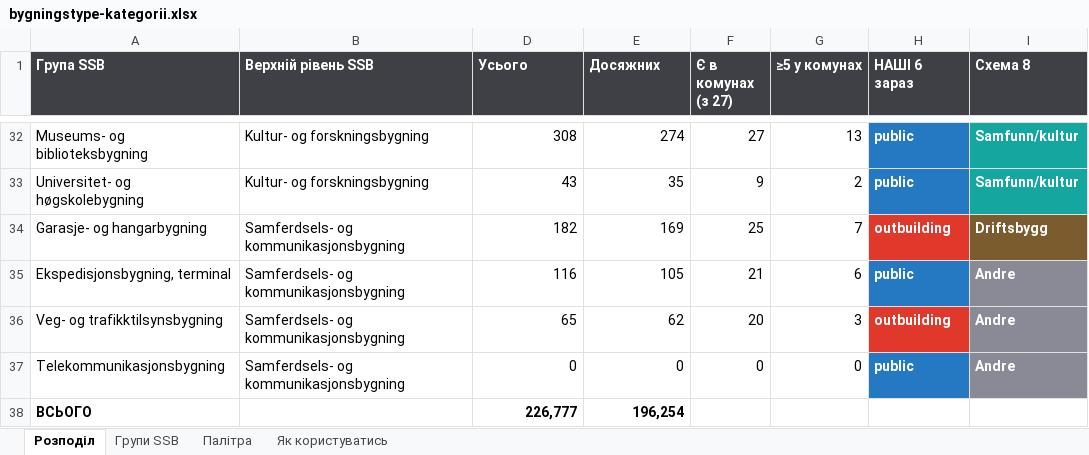
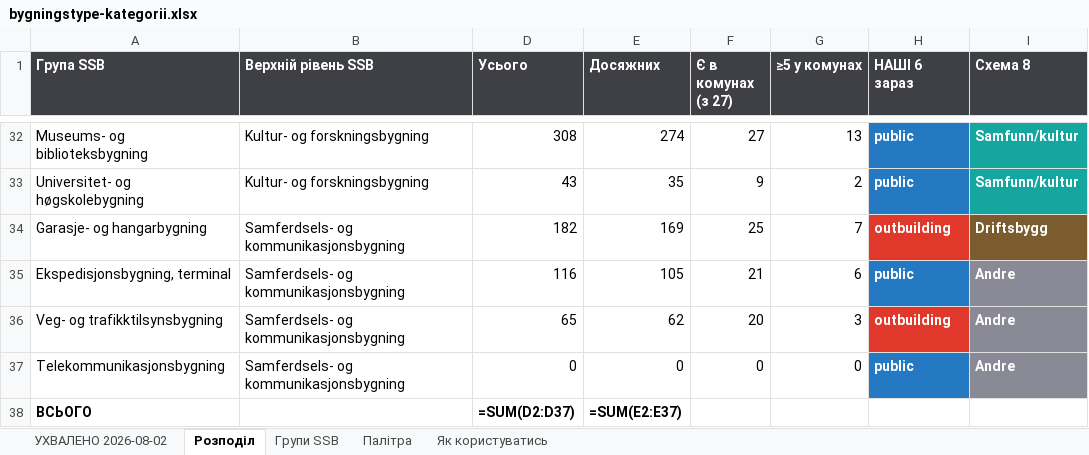
Before and after one commit to semden-info/streif-docs, an Excel workbook: docs/bygningstype-kategorii.xlsx, sheet Розподіл, drawn as a sheet; only a part is shown, gaps mark what is left out; values as stored, in another font and other column widths than the file's, no borders; formulas without a stored value are shown as written; table styles not drawn; the diff names each change by its address in the sheet, - before the commit and + after, or states it on an @@ line.

```diff
--- a/docs/bygningstype-kategorii.xlsx (sheet Розподіл)
+++ b/docs/bygningstype-kategorii.xlsx (sheet Розподіл)
+sheet tab: УХВАЛЕНО 2026-08-02
-D38 (Усього): 226,777
+D38 (Усього): =SUM(D2:D37)
-E38 (Досяжних): 196,254
+E38 (Досяжних): =SUM(E2:E37)
```
Also changed, not shown: sheet Групи SSB, hidden cells, 11 other files.
